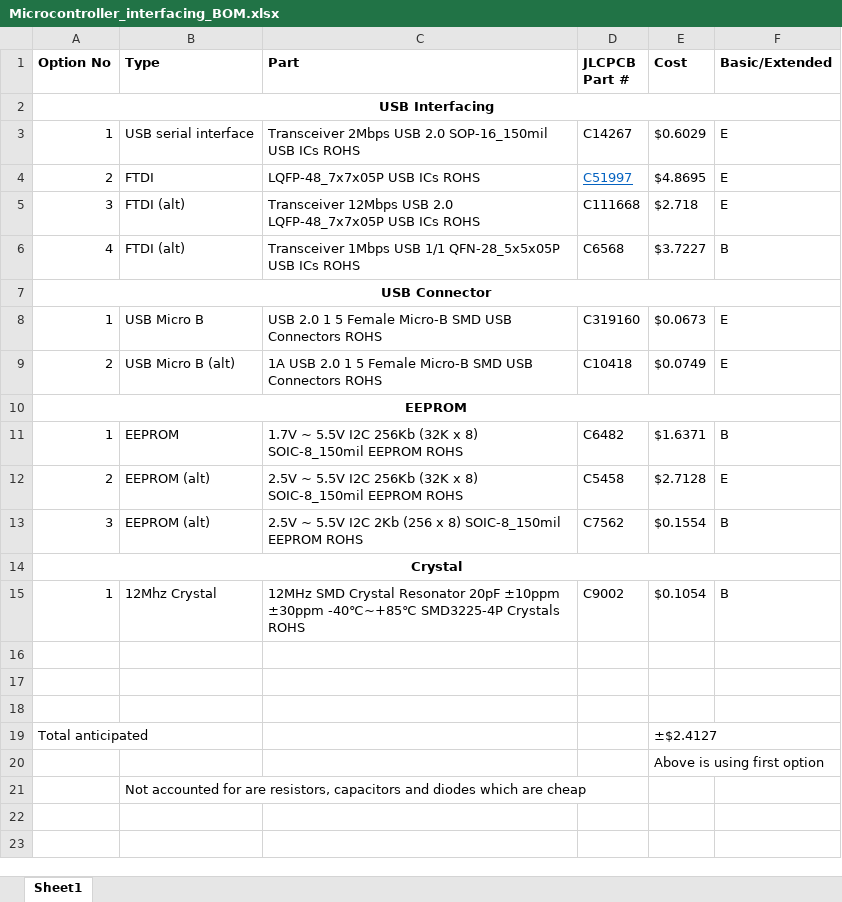
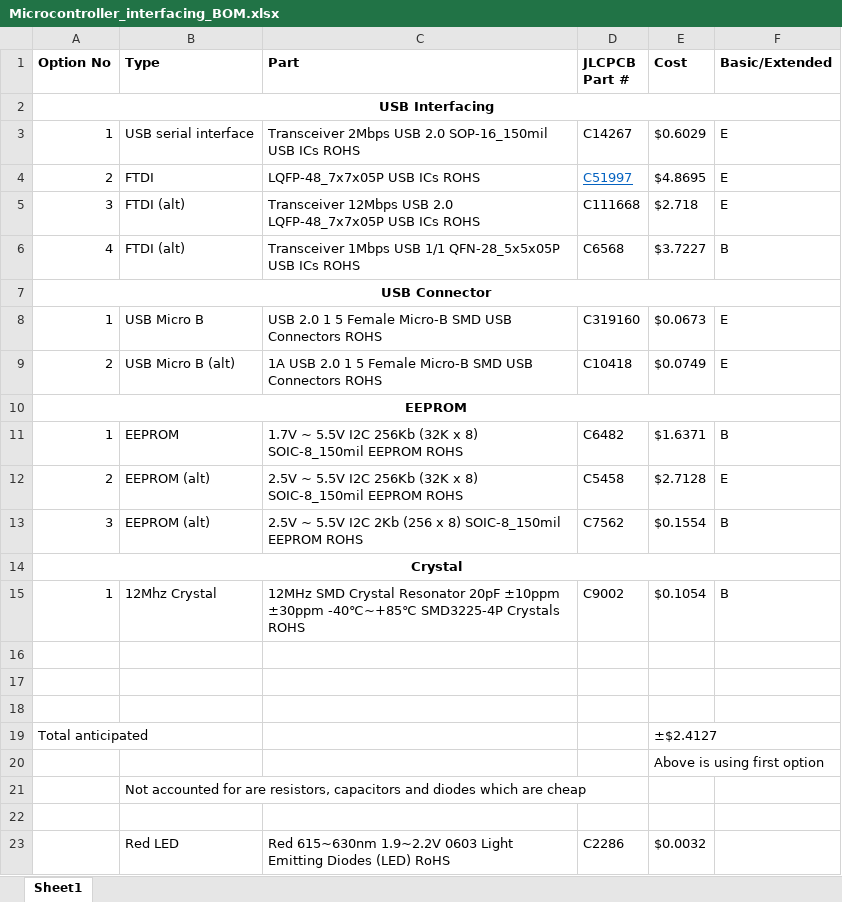
Before and after one commit to Heather-Wimberley/eee3088f-group5-stm32HAT, an Excel workbook: Production/Microcontroller_interfacing_BOM.xlsx, sheet Sheet1, drawn as a sheet; values as stored, in another font and other column widths than the file's, no borders; the diff names each change by its address in the sheet, - before the commit and + after, or states it on an @@ line.

```diff
--- a/Production/Microcontroller_interfacing_BOM.xlsx (sheet Sheet1)
+++ b/Production/Microcontroller_interfacing_BOM.xlsx (sheet Sheet1)
+row 22: (empty)
+row 23:  | Red LED | Red 615~630nm 1.9~2.2V 0603 Light Emitting Diodes (LED) RoHS | C2286 | $0.0032
```
Also changed, not shown: 9 other files.
